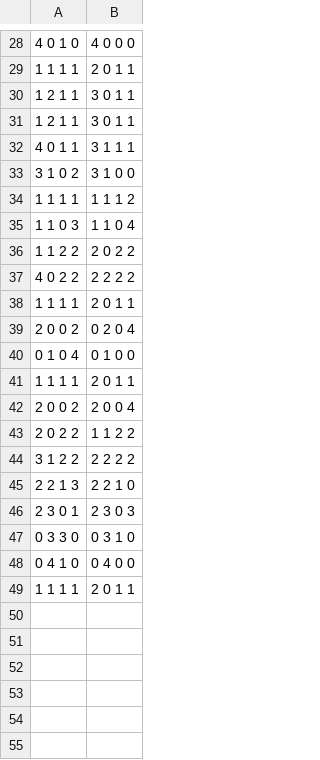
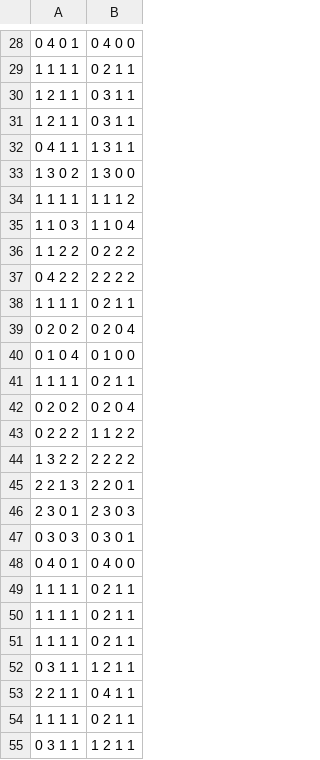
Before and after one commit to awestover/chopsticks, a CSV file: v0.0/strategy.csv, drawn as a sheet; only a part is shown, gaps mark what is left out; the diff covers the shown part only; the diff names each change by its address in the sheet, - before the commit and + after, or states it on an @@ line.

```diff
--- a/v0.0/strategy.csv
+++ b/v0.0/strategy.csv
-A28: 4 0 1 0
+A28: 0 4 0 1
-B28: 4 0 0 0
+B28: 0 4 0 0
-B29: 2 0 1 1
+B29: 0 2 1 1
-B30:B31: 3 0 1 1
+B30:B31: 0 3 1 1
-A32: 4 0 1 1
+A32: 0 4 1 1
-B32: 3 1 1 1
+B32: 1 3 1 1
-A33: 3 1 0 2
+A33: 1 3 0 2
-B33: 3 1 0 0
+B33: 1 3 0 0
-B36: 2 0 2 2
+B36: 0 2 2 2
-A37: 4 0 2 2
+A37: 0 4 2 2
-B38: 2 0 1 1
+B38: 0 2 1 1
-A39: 2 0 0 2
+A39: 0 2 0 2
-B41: 2 0 1 1
+B41: 0 2 1 1
-A42: 2 0 0 2
+A42: 0 2 0 2
-B42: 2 0 0 4
+B42: 0 2 0 4
-A43: 2 0 2 2
+A43: 0 2 2 2
-A44: 3 1 2 2
+A44: 1 3 2 2
-B45: 2 2 1 0
+B45: 2 2 0 1
-A47: 0 3 3 0
+A47: 0 3 0 3
-B47: 0 3 1 0
+B47: 0 3 0 1
-A48: 0 4 1 0
+A48: 0 4 0 1
-B49: 2 0 1 1
+B49: 0 2 1 1
+row 50: 1 1 1 1 | 0 2 1 1
+row 51: 1 1 1 1 | 0 2 1 1
+row 52: 0 3 1 1 | 1 2 1 1
+row 53: 2 2 1 1 | 0 4 1 1
+row 54: 1 1 1 1 | 0 2 1 1
+row 55: 0 3 1 1 | 1 2 1 1
```
Also changed, not shown: 36 added rows and 34 edited cells elsewhere in this file, 1 other file.
